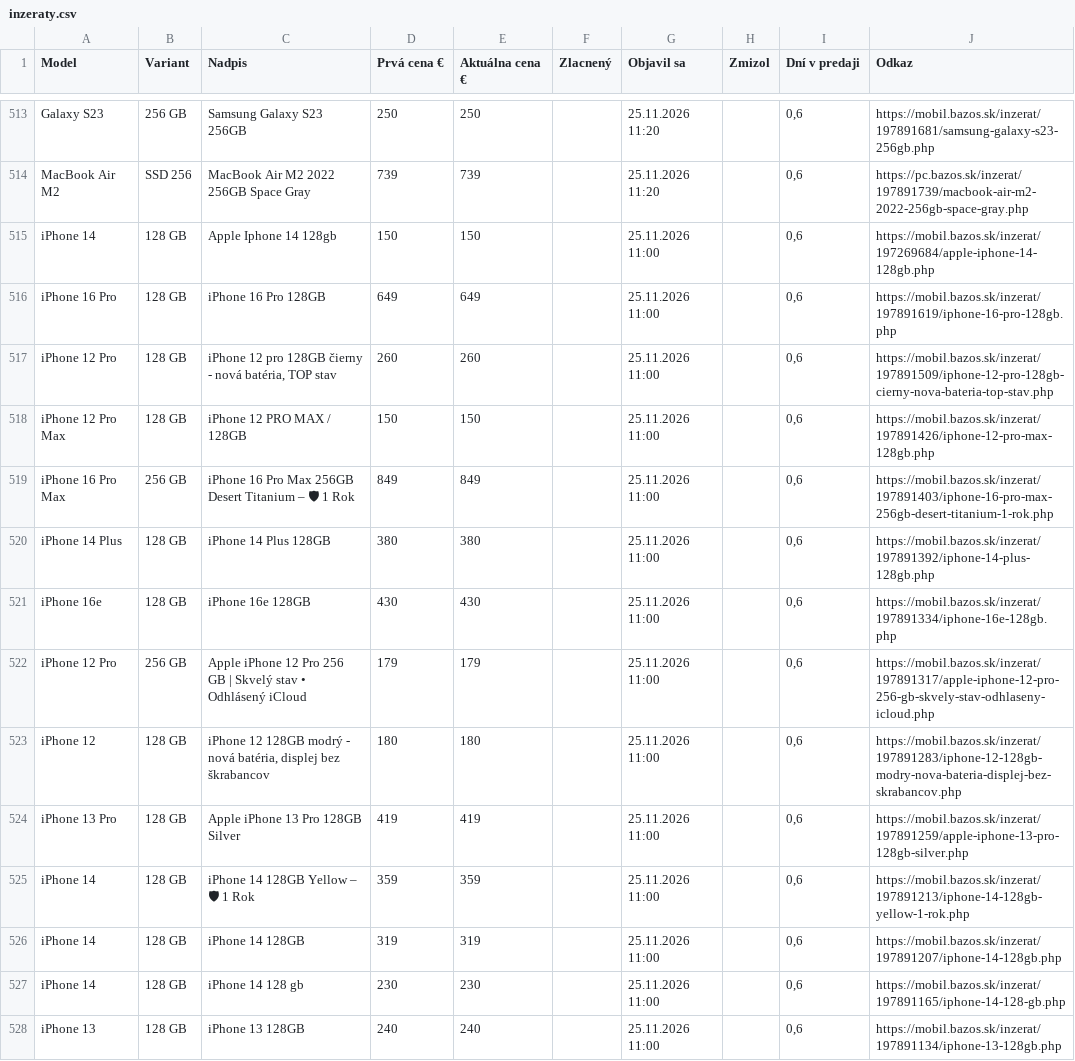
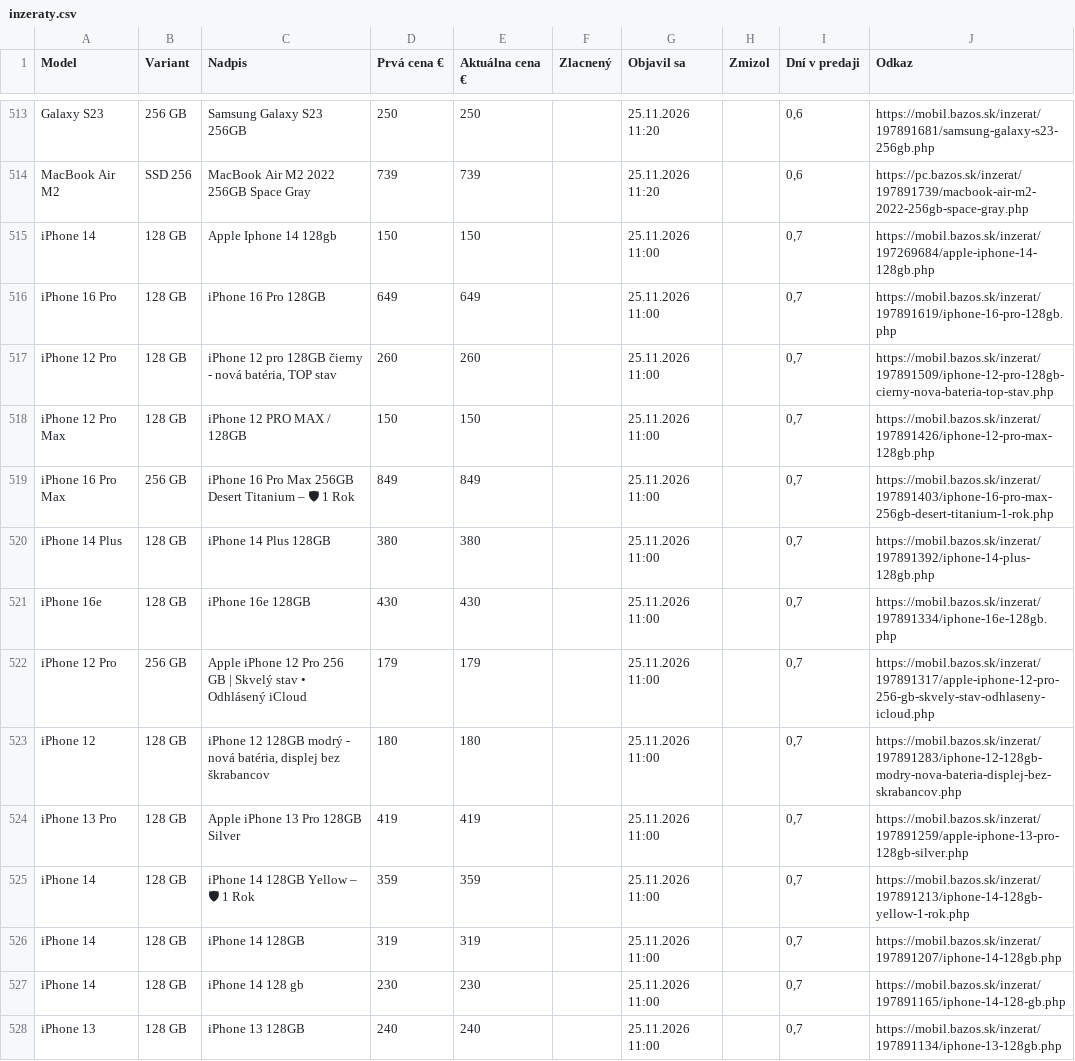
Before and after one commit to redblacck4-code/bazos-statistiky, a CSV file: data/inzeraty.csv, drawn as a sheet; only a part is shown, gaps mark what is left out; the diff covers the shown part only; the diff names each change by its address in the sheet, - before the commit and + after, or states it on an @@ line.

```diff
--- a/data/inzeraty.csv
+++ b/data/inzeraty.csv
-I515:I528 (Dní v predaji): 0,6
+I515:I528 (Dní v predaji): 0,7
```
Also changed, not shown: 174 edited cells elsewhere in this file, 1 other file.
